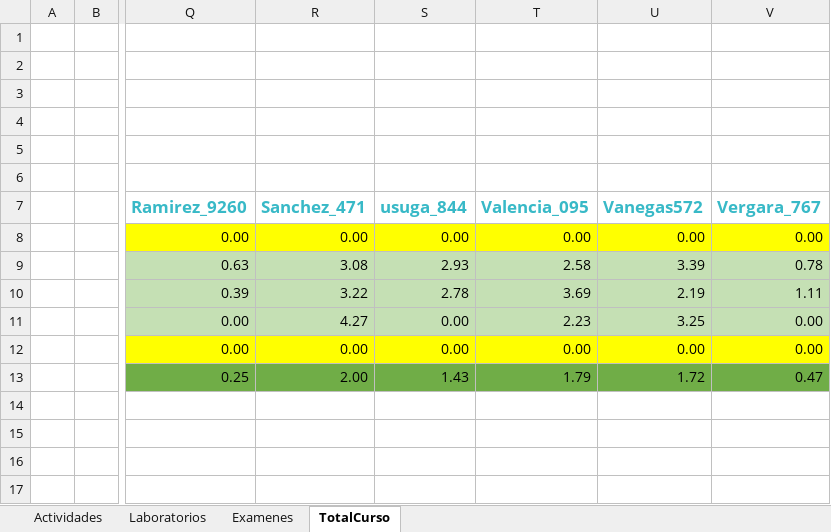
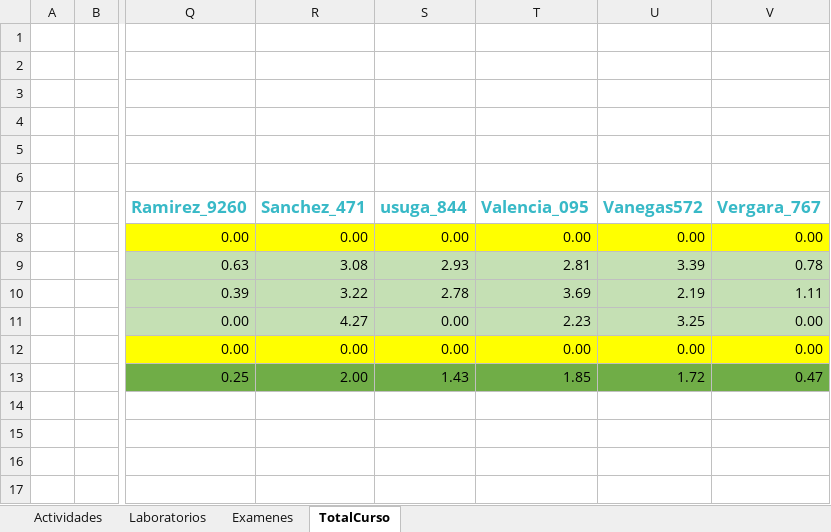
Before and after one commit to hernansalinas/CursoMetodosComputacionales, an Excel workbook: NotasMetodosComputacionales.xlsx, sheet TotalCurso, drawn as a sheet; only a part is shown, gaps mark what is left out; values as stored, in another font and other column widths than the file's, no borders; the diff names each change by its address in the sheet, - before the commit and + after, or states it on an @@ line.

```diff
--- a/NotasMetodosComputacionales.xlsx (sheet TotalCurso)
+++ b/NotasMetodosComputacionales.xlsx (sheet TotalCurso)
-T9 (Valencia_095): 2.58
+T9 (Valencia_095): 2.81
-T13 (Valencia_095): 1.79
+T13 (Valencia_095): 1.85
```
Also changed, not shown: sheet Actividades, 3 other files.
